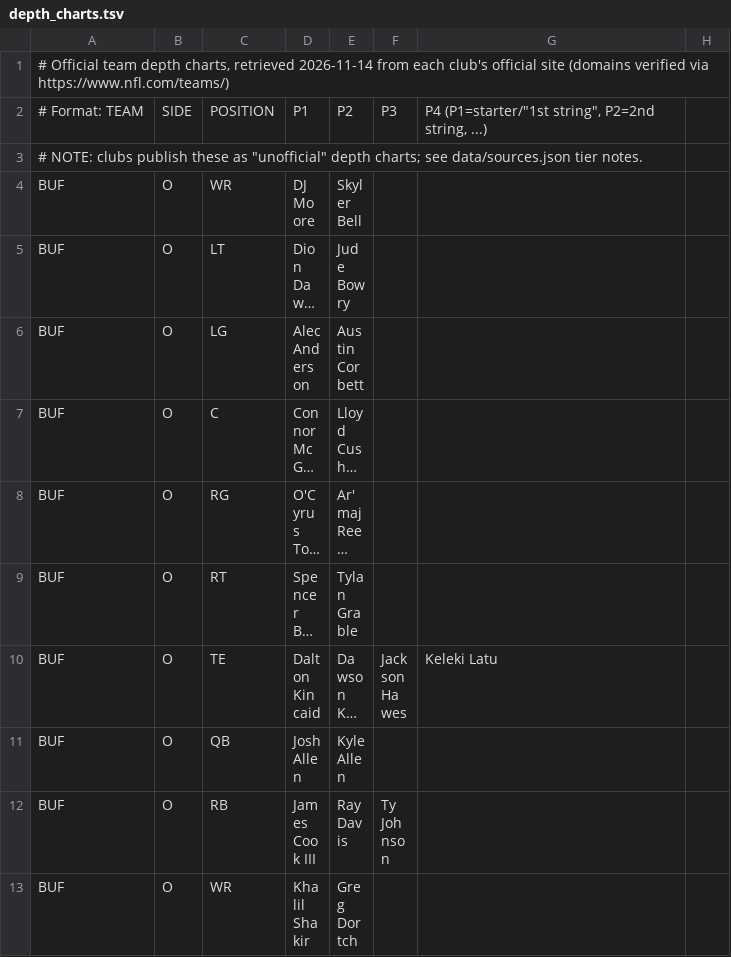
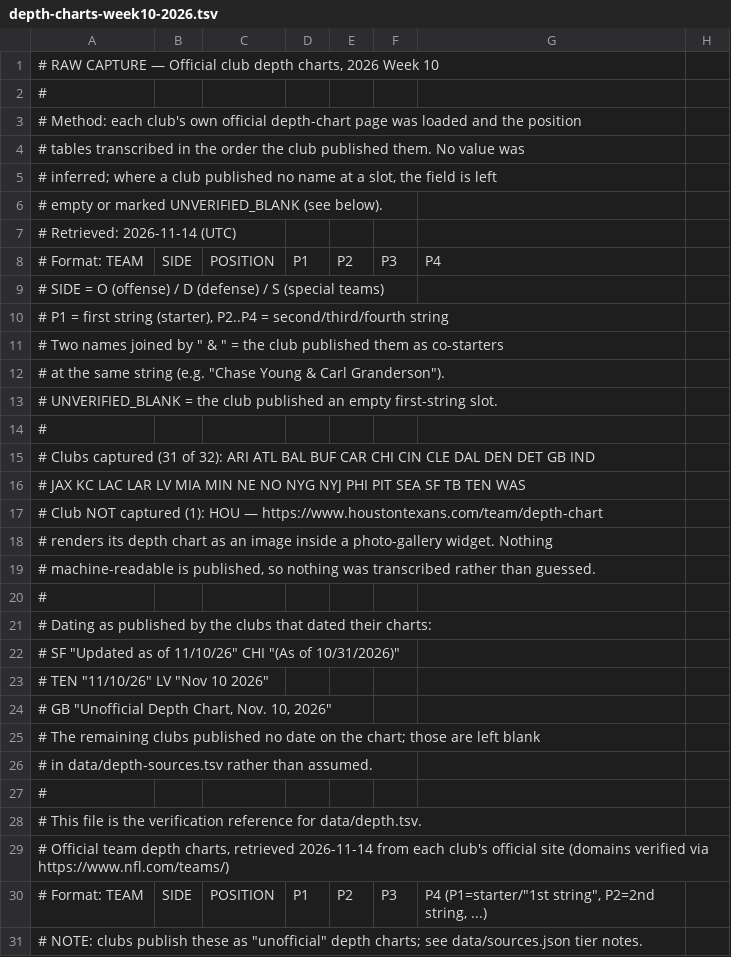
Before and after one commit to sassnarep3-star/FL1, a TSV file: raw/depth-charts-week10-2026.tsv (was data_raw/depth_charts.tsv), drawn as a sheet; only a part is shown; the shorter side is filled out with more unchanged rows; long unchanged cells end in …; the diff covers the shown part only; the diff names each change by its address in the sheet, - before the commit and + after, or states it on an @@ line.

```diff
--- a/data_raw/depth_charts.tsv
+++ b/raw/depth-charts-week10-2026.tsv
+row 1: # RAW CAPTURE — Official club depth charts, 2026 Week 10
+row 2: #
+row 3: # Method: each club's own official depth-chart page was loaded and the position
+row 4: # tables transcribed in the order the club published them. No value was
+row 5: # inferred; where a club published no name at a slot, the field is left
+row 6: # empty or marked UNVERIFIED_BLANK (see below).
+row 7: # Retrieved: 2026-11-14 (UTC)
+row 8: # Format: TEAM | SIDE | POSITION | P1 | P2 | P3 | P4
+row 9: # SIDE = O (offense) / D (defense) / S (special teams)
+row 10: # P1 = first string (starter), P2..P4 = second/third/fourth string
+row 11: # Two names joined by " & " = the club published them as co-starters
+row 12: # at the same string (e.g. "Chase Young & Carl Granderson").
+row 13: # UNVERIFIED_BLANK = the club published an empty first-string slot.
+row 14: #
+row 15: # Clubs captured (31 of 32): ARI ATL BAL BUF CAR CHI CIN CLE DAL DEN DET GB IND
+row 16: # JAX KC LAC LAR LV MIA MIN NE NO NYG NYJ PHI PIT SEA SF TB TEN WAS
+row 17: # Club NOT captured (1): HOU — https://www.houstontexans.com/team/depth-chart
+row 18: # renders its depth chart as an image inside a photo-gallery widget. Nothing
+row 19: # machine-readable is published, so nothing was transcribed rather than guessed.
+row 20: #
+row 21: # Dating as published by the clubs that dated their charts:
+row 22: # SF "Updated as of 11/10/26" CHI "(As of 10/31/2026)"
+row 23: # TEN "11/10/26" LV "Nov 10 2026"
+row 24: # GB "Unofficial Depth Chart, Nov. 10, 2026"
+row 25: # The remaining clubs published no date on the chart; those are left blank
+row 26: # in data/depth-sources.tsv rather than assumed.
+row 27: #
+row 28: # This file is the verification reference for data/depth.tsv.
```
Also changed, not shown: 24 edited cells elsewhere in this file, data/verification.tsv, raw/injuries-week10-2026-session3f677e8a.tsv, 19 other files.
